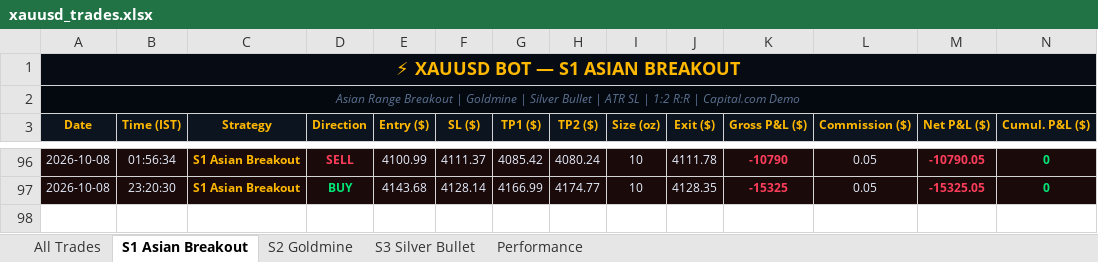
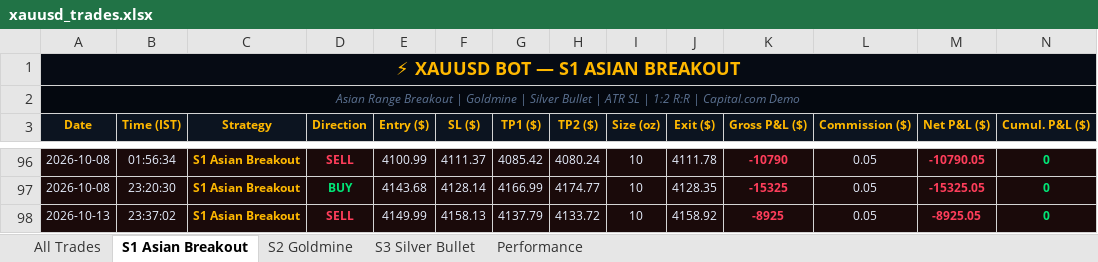
Before and after one commit to why666-dev/xauusd-bot, an Excel workbook: xauusd_trades.xlsx, sheet S1 Asian Breakout, drawn as a sheet; only a part is shown, gaps mark what is left out; values as stored, in another font and other column widths than the file's, no borders; rows hold the shown columns only; the diff names each change by its address in the sheet, - before the commit and + after, or states it on an @@ line.

```diff
--- a/xauusd_trades.xlsx (sheet S1 Asian Breakout)
+++ b/xauusd_trades.xlsx (sheet S1 Asian Breakout)
+row 98: 2026-10-13 | 23:37:02 | S1 Asian Breakout | SELL | 4149.99 | 4158.13 | 4137.79 | 4133.72 | 10 | 4158.92 | -8925 | 0.05 | -8925.05 | 0
```
Also changed, not shown: sheet All Trades, 2 other files.
